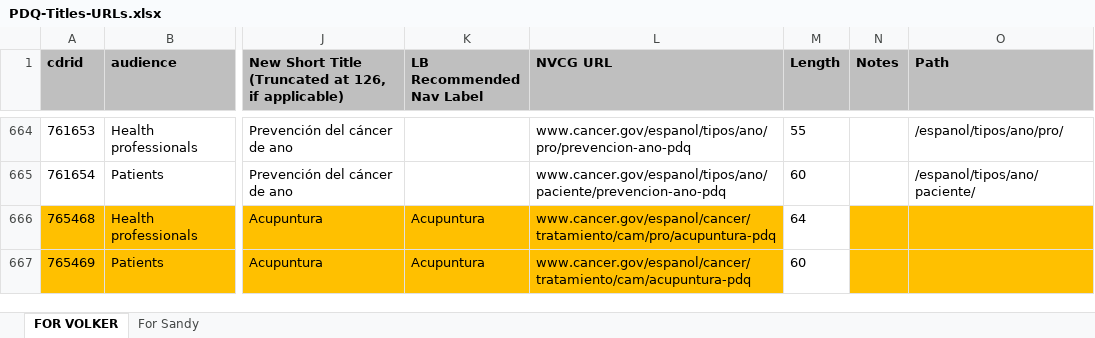
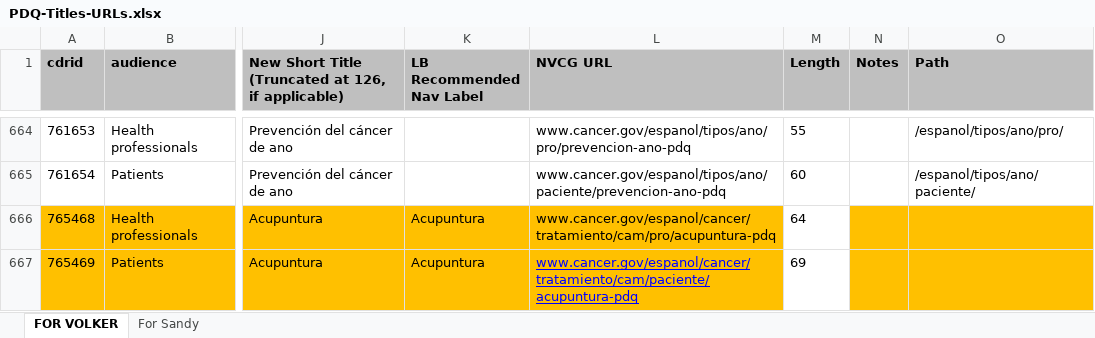
Before and after one commit to NCIOCPL/wcms-daisy, an Excel workbook: Daisy-xls/PDQ-Titles-URLs.xlsx, sheet FOR VOLKER, drawn as a sheet; only a part is shown, gaps mark what is left out; values as stored, in another font and other column widths than the file's, no borders; the diff covers the shown part only; the diff names each change by its address in the sheet, - before the commit and + after, or states it on an @@ line.

```diff
--- a/Daisy-xls/PDQ-Titles-URLs.xlsx (sheet FOR VOLKER)
+++ b/Daisy-xls/PDQ-Titles-URLs.xlsx (sheet FOR VOLKER)
-L667 (NVCG URL): www.cancer.gov/espanol/cancer/tratamiento/cam/acupuntura-pdq
+L667 (NVCG URL): www.cancer.gov/espanol/cancer/tratamiento/cam/paciente/acupuntura-pdq
@@ L667 underline: off → on, text colour: black → #0000FF @@
-M667 (Length): 60
+M667 (Length): 69
```
Also changed, not shown: 12 edited cells and cell formats elsewhere in this sheet.
